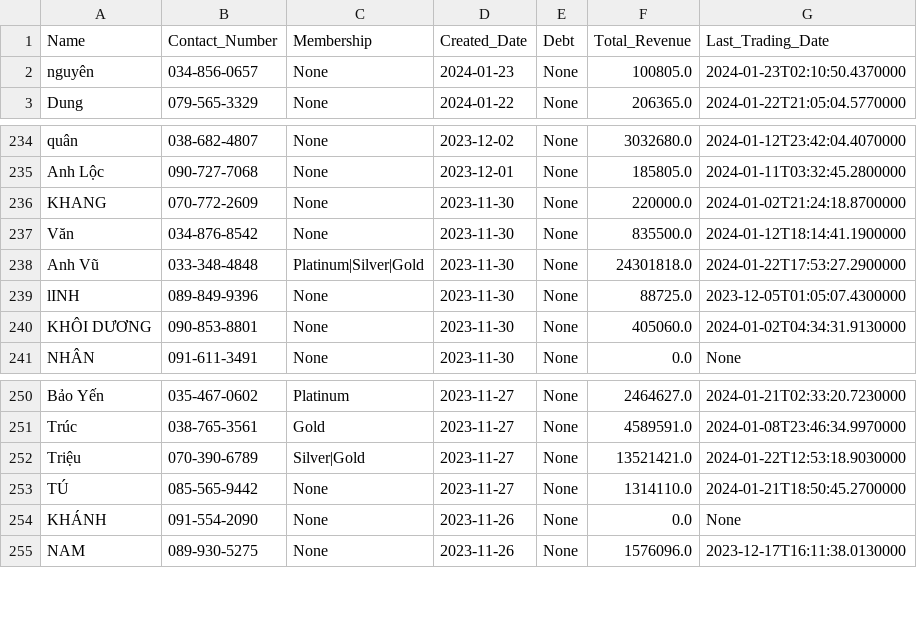
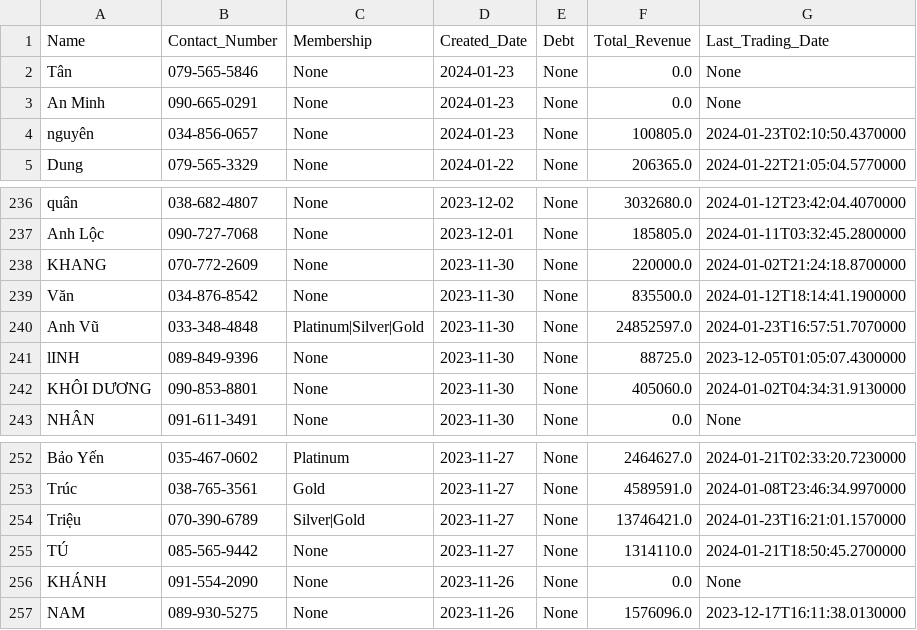
Before and after one commit to johntrinhnhat/72-Billiards-Club, a CSV file: kioviet_customer.csv, drawn as a sheet; only a part is shown, gaps mark what is left out.

```diff
--- a/kioviet_customer.csv
+++ b/kioviet_customer.csv
@@ -1,2 +1,4 @@
 Name,Contact_Number,Membership,Created_Date,Debt,Total_Revenue,Last_Trading_Date
+Tân,079-565-5846,None,2024-01-23,None,0.0,None
+An Minh,090-665-0291,None,2024-01-23,None,0.0,None
 nguyên,034-856-0657,None,2024-01-23,None,100805.0,2024-01-23T02:10:50.4370000
@@ -237,3 +239,3 @@ KHANG,070-772-2609,None,2023-11-30,None,220000.0,2024-01-02T21:24:18.8700000
 Văn,034-876-8542,None,2023-11-30,None,835500.0,2024-01-12T18:14:41.1900000
-Anh Vũ,033-348-4848,Platinum|Silver|Gold,2023-11-30,None,24301818.0,2024-01-22T17:53:27.2900000
+Anh Vũ,033-348-4848,Platinum|Silver|Gold,2023-11-30,None,24852597.0,2024-01-23T16:57:51.7070000
 lINH,089-849-9396,None,2023-11-30,None,88725.0,2023-12-05T01:05:07.4300000
@@ -251,3 +253,3 @@ Bảo Yến,035-467-0602,Platinum,2023-11-27,None,2464627.0,2024-01-21T02:33:20.
 Trúc,038-765-3561,Gold,2023-11-27,None,4589591.0,2024-01-08T23:46:34.9970000
-Triệu,070-390-6789,Silver|Gold,2023-11-27,None,13521421.0,2024-01-22T12:53:18.9030000
+Triệu,070-390-6789,Silver|Gold,2023-11-27,None,13746421.0,2024-01-23T16:21:01.1570000
 TÚ,085-565-9442,None,2023-11-27,None,1314110.0,2024-01-21T18:50:45.2700000
```
Also changed, not shown: kioviet.csv.
